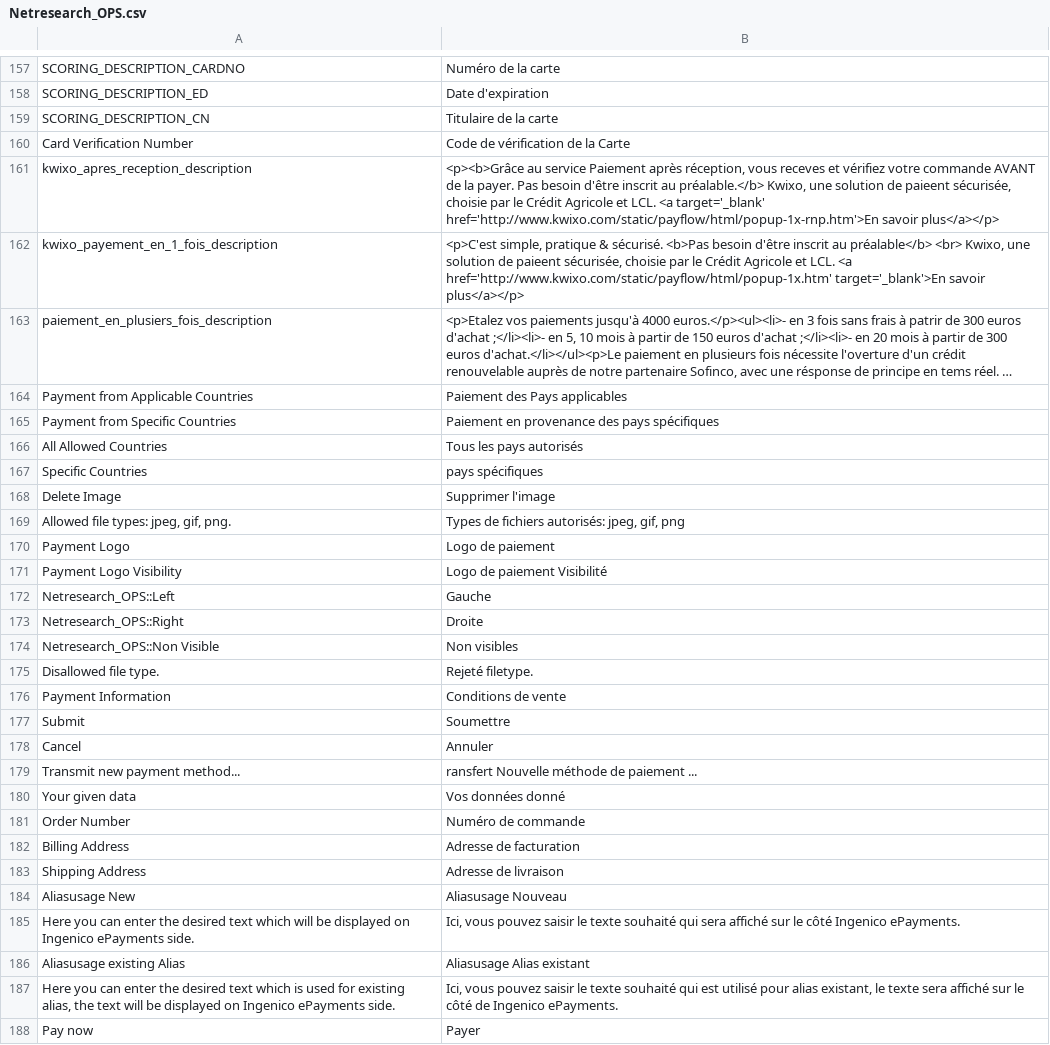
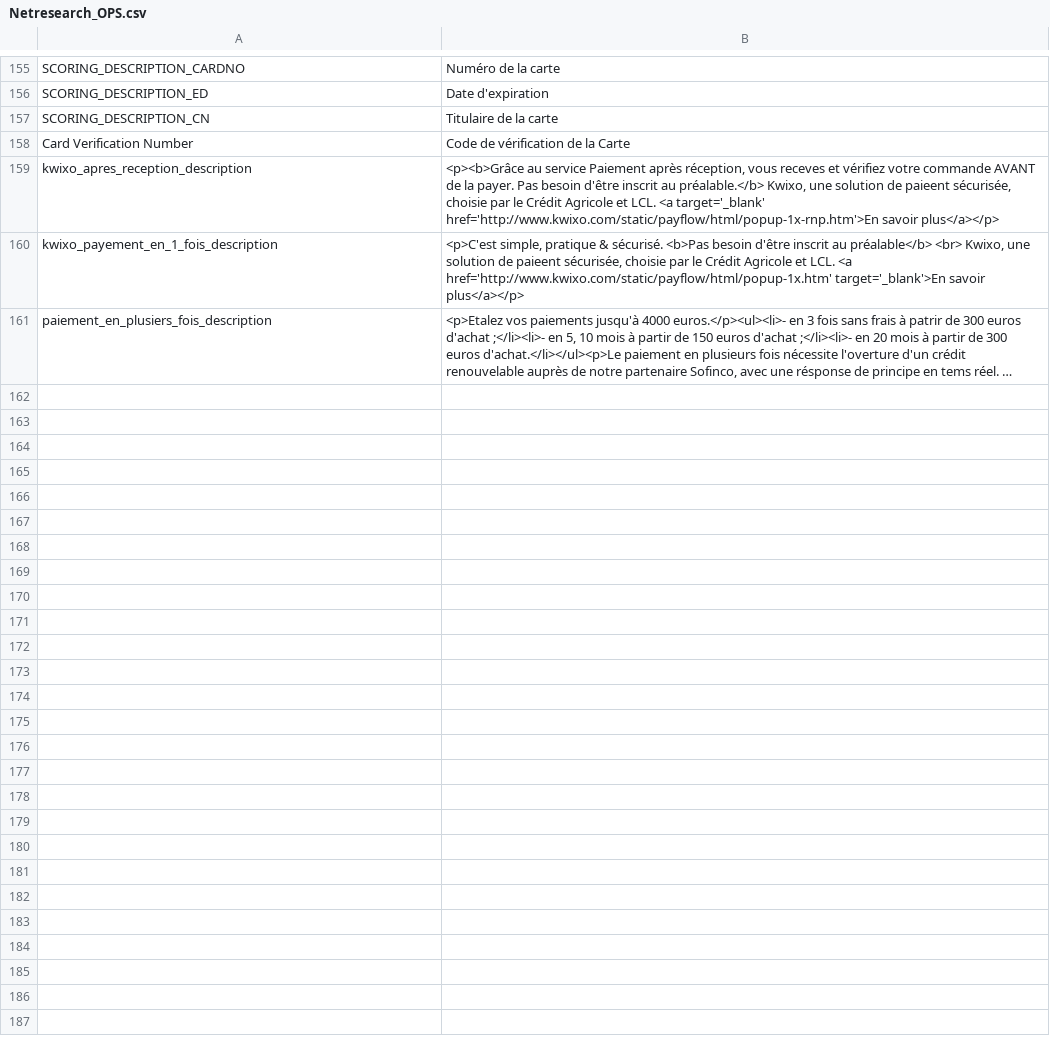
Before and after one commit to kirchbergerknorr/magento1_netresearch_ops, a CSV file: app/locale/fr_FR/Netresearch_OPS.csv, drawn as a sheet; only a part is shown, gaps mark what is left out; long unchanged cells end in …; the diff covers the shown part only; the diff names each change by its address in the sheet, - before the commit and + after, or states it on an @@ line.

```diff
--- a/app/locale/fr_FR/Netresearch_OPS.csv
+++ b/app/locale/fr_FR/Netresearch_OPS.csv
-row 164: Payment from Applicable Countries | Paiement des Pays applicables
-row 165: Payment from Specific Countries | Paiement en provenance des pays spécifiques
-row 166: All Allowed Countries | Tous les pays autorisés
-row 167: Specific Countries | pays spécifiques
-row 168: Delete Image | Supprimer l'image
-row 169: Allowed file types: jpeg, gif, png. | Types de fichiers autorisés: jpeg, gif, png
-row 170: Payment Logo | Logo de paiement
-row 171: Payment Logo Visibility | Logo de paiement Visibilité
-row 172: Netresearch_OPS::Left | Gauche
-row 173: Netresearch_OPS::Right | Droite
-row 174: Netresearch_OPS::Non Visible | Non visibles
-row 175: Disallowed file type. | Rejeté filetype.
-row 176: Payment Information | Conditions de vente
-row 177: Submit | Soumettre
-row 178: Cancel | Annuler
-row 179: Transmit new payment method... | ransfert Nouvelle méthode de paiement ...
-row 180: Your given data | Vos données donné
-row 181: Order Number | Numéro de commande
-row 182: Billing Address | Adresse de facturation
-row 183: Shipping Address | Adresse de livraison
-row 184: Aliasusage New | Aliasusage Nouveau
-row 185: Here you can enter the desired text which will be displayed on Ingenico ePayments side. | Ici, vous pouvez saisir le texte souhaité qui sera affiché sur le côté Ingenico ePayments.
-row 186: Aliasusage existing Alias | Aliasusage Alias existant
-row 187: Here you can enter the desired text which is used for existing alias, the text will be displayed on Ingenico ePayments side. | Ici, vous pouvez saisir le texte souhaité qui est utilisé pour alias existant, le texte sera affiché sur le côté de Ingenico ePayments.
-row 188: Pay now | Payer
```
Also changed, not shown: 2 removed rows elsewhere in this file, app/locale/de_DE/Netresearch_OPS.csv, app/locale/it_IT/Netresearch_OPS.csv, 9 other files.
